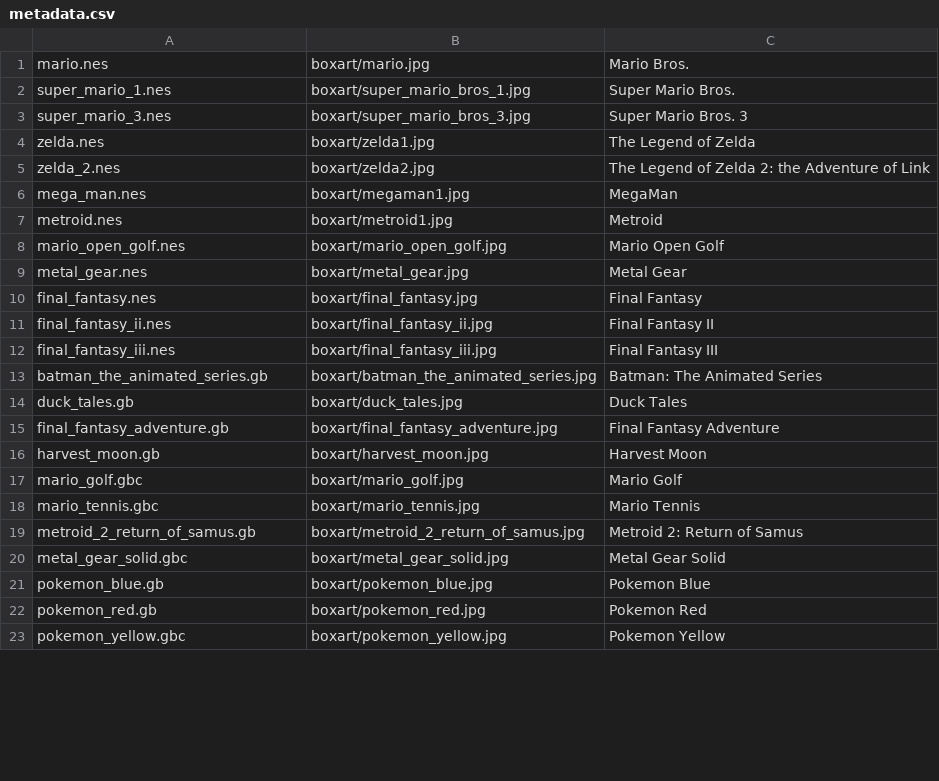
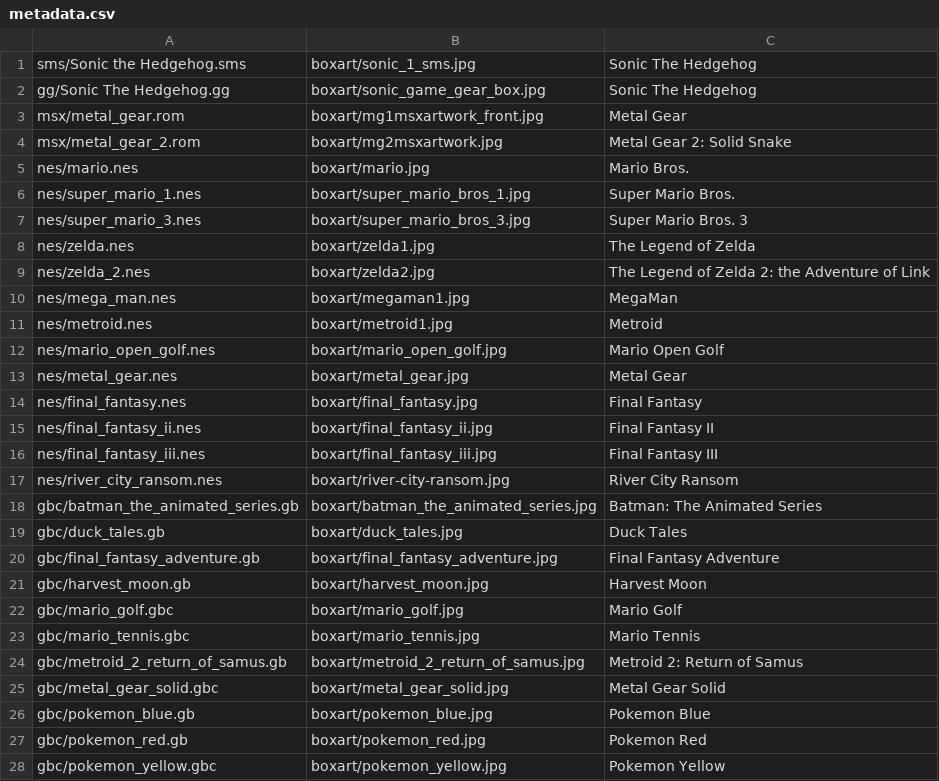
Before and after one commit to esp-cpp/esp-box-emu, a CSV file: metadata.csv, drawn as a sheet; only a part is shown; the diff covers the shown part only.

Commit message:
saved latest version of metadata file and added artwork for new roms

```diff
--- a/metadata.csv
+++ b/metadata.csv
@@ -1,23 +1,28 @@
-mario.nes, boxart/mario.jpg, Mario Bros.
-super_mario_1.nes, boxart/super_mario_bros_1.jpg, Super Mario Bros.
-super_mario_3.nes, boxart/super_mario_bros_3.jpg, Super Mario Bros. 3
-zelda.nes, boxart/zelda1.jpg, The Legend of Zelda
-zelda_2.nes, boxart/zelda2.jpg, The Legend of Zelda 2: the Adventure of Link
-mega_man.nes, boxart/megaman1.jpg, MegaMan
-metroid.nes, boxart/metroid1.jpg, Metroid
-mario_open_golf.nes, boxart/mario_open_golf.jpg, Mario Open Golf
-metal_gear.nes, boxart/metal_gear.jpg, Metal Gear
-final_fantasy.nes, boxart/final_fantasy.jpg, Final Fantasy
-final_fantasy_ii.nes, boxart/final_fantasy_ii.jpg, Final Fantasy II
-final_fantasy_iii.nes, boxart/final_fantasy_iii.jpg, Final Fantasy III
-batman_the_animated_series.gb, boxart/batman_the_animated_series.jpg, Batman: The Animated Series
-duck_tales.gb, boxart/duck_tales.jpg, Duck Tales
-final_fantasy_adventure.gb, boxart/final_fantasy_adventure.jpg, Final Fantasy Adventure
-harvest_moon.gb, boxart/harvest_moon.jpg, Harvest Moon
-mario_golf.gbc, boxart/mario_golf.jpg, Mario Golf
-mario_tennis.gbc, boxart/mario_tennis.jpg, Mario Tennis
-metroid_2_return_of_samus.gb, boxart/metroid_2_return_of_samus.jpg, Metroid 2: Return of Samus
-metal_gear_solid.gbc, boxart/metal_gear_solid.jpg, Metal Gear Solid
-pokemon_blue.gb, boxart/pokemon_blue.jpg, Pokemon Blue
-pokemon_red.gb, boxart/pokemon_red.jpg, Pokemon Red
-pokemon_yellow.gbc, boxart/pokemon_yellow.jpg, Pokemon Yellow
+sms/Sonic the Hedgehog.sms, boxart/sonic_1_sms.jpg, Sonic The Hedgehog
+gg/Sonic The Hedgehog.gg, boxart/sonic_game_gear_box.jpg, Sonic The Hedgehog
+msx/metal_gear.rom, boxart/mg1msxartwork_front.jpg, Metal Gear
+msx/metal_gear_2.rom, boxart/mg2msxartwork.jpg, Metal Gear 2: Solid Snake
+nes/mario.nes, boxart/mario.jpg, Mario Bros.
+nes/super_mario_1.nes, boxart/super_mario_bros_1.jpg, Super Mario Bros.
+nes/super_mario_3.nes, boxart/super_mario_bros_3.jpg, Super Mario Bros. 3
+nes/zelda.nes, boxart/zelda1.jpg, The Legend of Zelda
+nes/zelda_2.nes, boxart/zelda2.jpg, The Legend of Zelda 2: the Adventure of Link
+nes/mega_man.nes, boxart/megaman1.jpg, MegaMan
+nes/metroid.nes, boxart/metroid1.jpg, Metroid
+nes/mario_open_golf.nes, boxart/mario_open_golf.jpg, Mario Open Golf
+nes/metal_gear.nes, boxart/metal_gear.jpg, Metal Gear
+nes/final_fantasy.nes, boxart/final_fantasy.jpg, Final Fantasy
+nes/final_fantasy_ii.nes, boxart/final_fantasy_ii.jpg, Final Fantasy II
+nes/final_fantasy_iii.nes, boxart/final_fantasy_iii.jpg, Final Fantasy III
+nes/river_city_ransom.nes, boxart/river-city-ransom.jpg, River City Ransom
+gbc/batman_the_animated_series.gb, boxart/batman_the_animated_series.jpg, Batman: The Animated Series
+gbc/duck_tales.gb, boxart/duck_tales.jpg, Duck Tales
+gbc/final_fantasy_adventure.gb, boxart/final_fantasy_adventure.jpg, Final Fantasy Adventure
+gbc/harvest_moon.gb, boxart/harvest_moon.jpg, Harvest Moon
+gbc/mario_golf.gbc, boxart/mario_golf.jpg, Mario Golf
+gbc/mario_tennis.gbc, boxart/mario_tennis.jpg, Mario Tennis
+gbc/metroid_2_return_of_samus.gb, boxart/metroid_2_return_of_samus.jpg, Metroid 2: Return of Samus
+gbc/metal_gear_solid.gbc, boxart/metal_gear_solid.jpg, Metal Gear Solid
+gbc/pokemon_blue.gb, boxart/pokemon_blue.jpg, Pokemon Blue
+gbc/pokemon_red.gb, boxart/pokemon_red.jpg, Pokemon Red
+gbc/pokemon_yellow.gbc, boxart/pokemon_yellow.jpg, Pokemon Yellow
```
Also changed, not shown: 5 edited cells elsewhere in this file, 8 other files.
